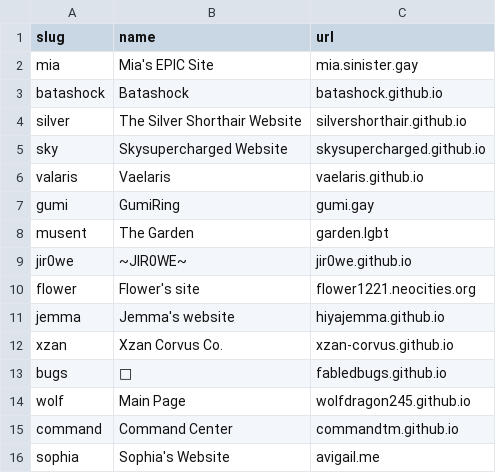
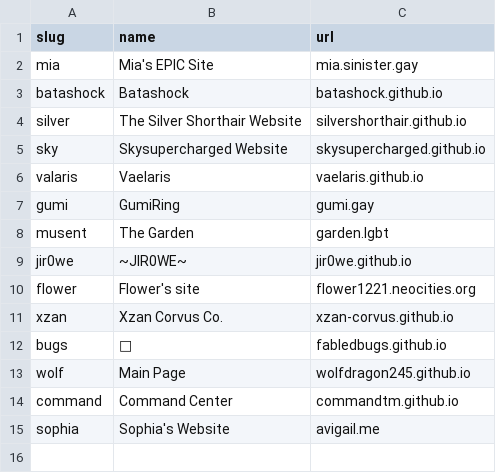
Before and after one commit to gvmii/StellaRing, a CSV file: members.csv, drawn as a sheet; the diff names each change by its address in the sheet, - before the commit and + after, or states it on an @@ line.

Commit message:
Update members.csv
removed inactive member (no site)

```diff
--- a/members.csv
+++ b/members.csv
-row 11: jemma | Jemma's website | hiyajemma.github.io
```
